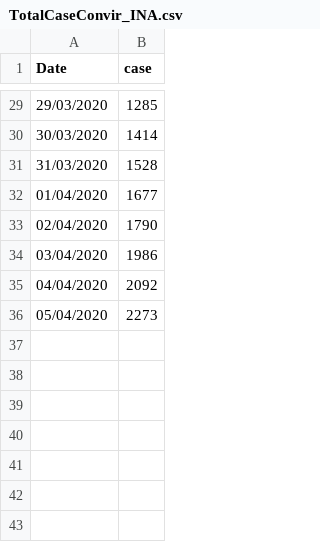
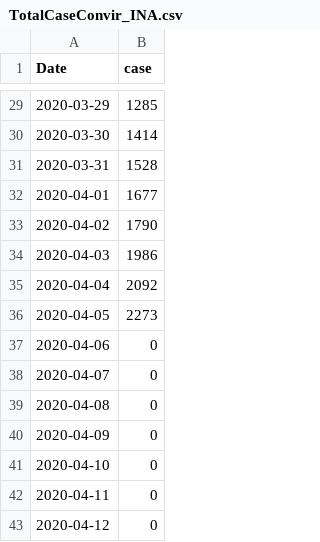
Before and after one commit to MohammadFebriyanto/Bangkit_Project, a CSV file: DATA/TotalCaseConvir_INA.csv, drawn as a sheet; only a part is shown, gaps mark what is left out; the diff covers the shown part only.

```diff
--- a/DATA/TotalCaseConvir_INA.csv
+++ b/DATA/TotalCaseConvir_INA.csv
@@ -29,8 +29,15 @@ Date;case
-29/03/2020;1285
-30/03/2020;1414
-31/03/2020;1528
-01/04/2020;1677
-02/04/2020;1790
-03/04/2020;1986
-04/04/2020;2092
-05/04/2020;2273
+2020-03-29;1285
+2020-03-30;1414
+2020-03-31;1528
+2020-04-01;1677
+2020-04-02;1790
+2020-04-03;1986
+2020-04-04;2092
+2020-04-05;2273
+2020-04-06;0
+2020-04-07;0
+2020-04-08;0
+2020-04-09;0
+2020-04-10;0
+2020-04-11;0
+2020-04-12;0
```
Also changed, not shown: 27 edited cells elsewhere in this file.
